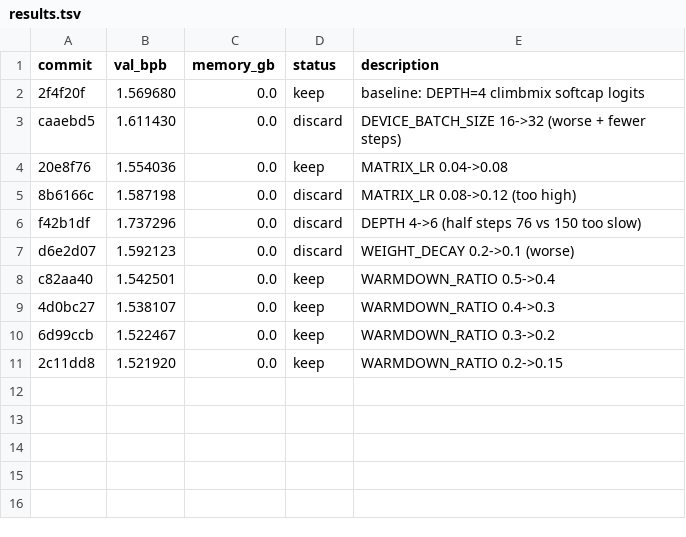
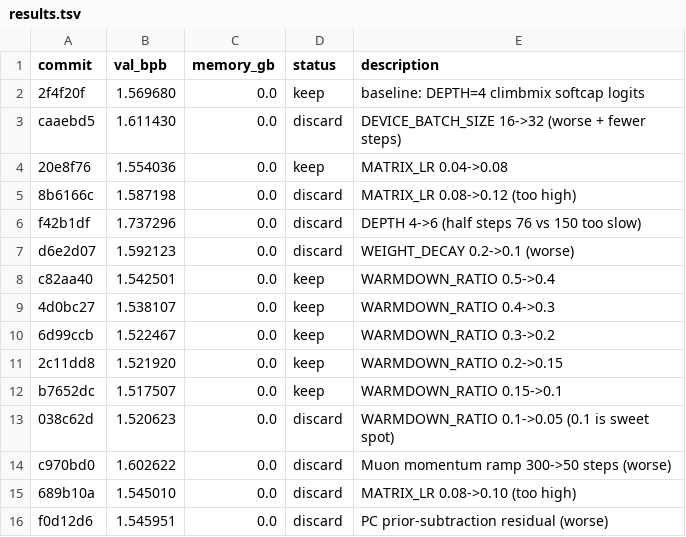
Before and after one commit to JSilvas/autoresearch-lab, a TSV file: results.tsv, drawn as a sheet; the diff names each change by its address in the sheet, - before the commit and + after, or states it on an @@ line.

```diff
--- a/results.tsv
+++ b/results.tsv
+row 12: b7652dc | 1.517507 | 0.0 | keep | WARMDOWN_RATIO 0.15->0.1
+row 13: 038c62d | 1.520623 | 0.0 | discard | WARMDOWN_RATIO 0.1->0.05 (0.1 is sweet spot)
+row 14: c970bd0 | 1.602622 | 0.0 | discard | Muon momentum ramp 300->50 steps (worse)
+row 15: 689b10a | 1.545010 | 0.0 | discard | MATRIX_LR 0.08->0.10 (too high)
+row 16: f0d12d6 | 1.545951 | 0.0 | discard | PC prior-subtraction residual (worse)
```
Also changed, not shown: 1 other file.
